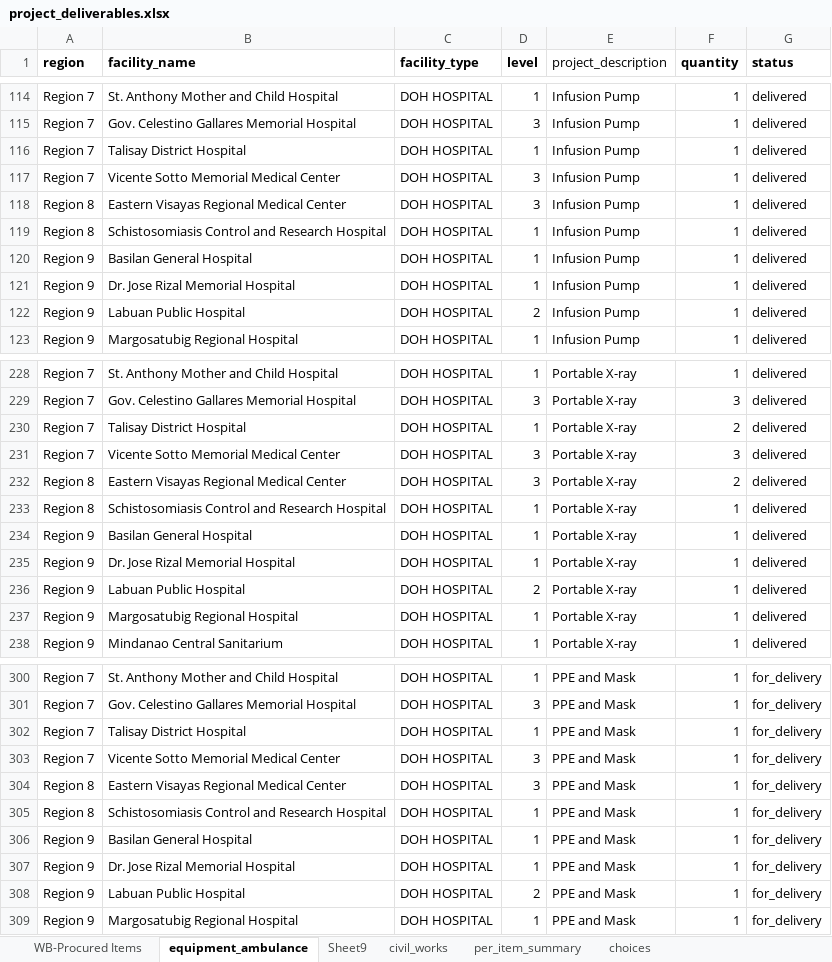
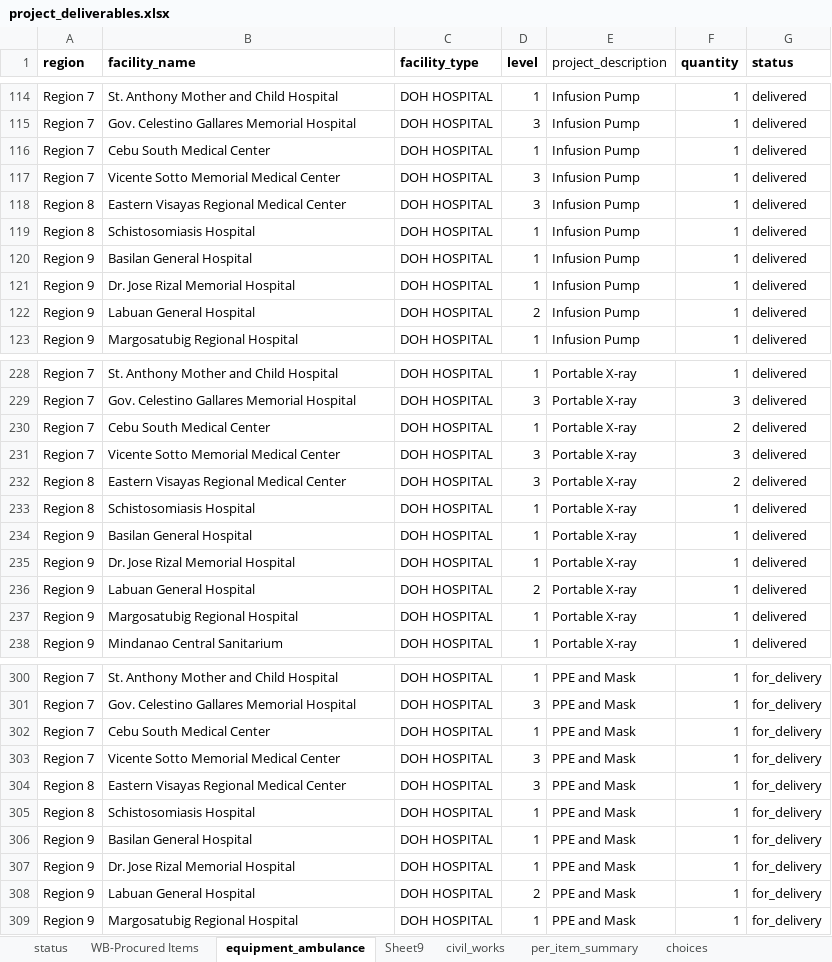
Before and after one commit to markbenedictmortera/project-site, an Excel workbook: project_deliverables.xlsx, sheet equipment_ambulance, drawn as a sheet; only a part is shown, gaps mark what is left out; values as stored, in another font and other column widths than the file's, no borders; charts and pictures not drawn; the diff covers the shown part only; the diff names each change by its address in the sheet, - before the commit and + after, or states it on an @@ line.

```diff
--- a/project_deliverables.xlsx (sheet equipment_ambulance)
+++ b/project_deliverables.xlsx (sheet equipment_ambulance)
@@ sheet tab unhidden: status @@
-B116 (facility_name): Talisay District Hospital
+B116 (facility_name): Cebu South Medical Center
-B119 (facility_name): Schistosomiasis Control and Research Hospital
+B119 (facility_name): Schistosomiasis Hospital
-B122 (facility_name): Labuan Public Hospital
+B122 (facility_name): Labuan General Hospital
-B230 (facility_name): Talisay District Hospital
+B230 (facility_name): Cebu South Medical Center
-B233 (facility_name): Schistosomiasis Control and Research Hospital
+B233 (facility_name): Schistosomiasis Hospital
-B236 (facility_name): Labuan Public Hospital
+B236 (facility_name): Labuan General Hospital
-B302 (facility_name): Talisay District Hospital
+B302 (facility_name): Cebu South Medical Center
-B305 (facility_name): Schistosomiasis Control and Research Hospital
+B305 (facility_name): Schistosomiasis Hospital
-B308 (facility_name): Labuan Public Hospital
+B308 (facility_name): Labuan General Hospital
```
Also changed, not shown: 4 edited cells elsewhere in this sheet, sheet WB-Procured Items, sheet Sheet9, sheet civil_works, 8 other files.
